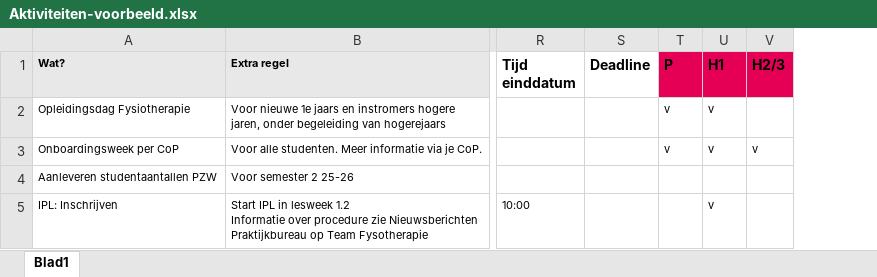
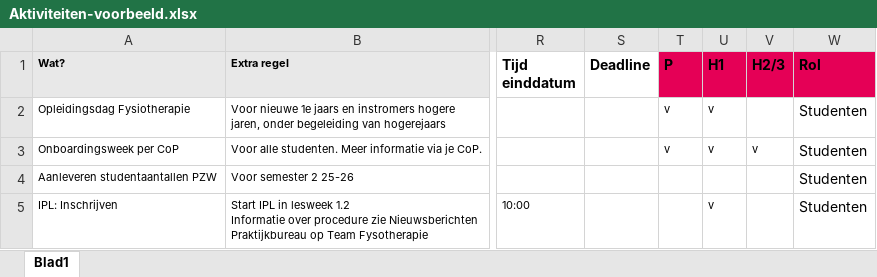
Before and after one commit to BKHANFYSIO/Fysio-Jaarplanning-Medewerkers, an Excel workbook: public/data/Aktiviteiten-voorbeeld.xlsx, sheet Blad1, drawn as a sheet; only a part is shown, gaps mark what is left out; values as stored, in another font and other column widths than the file's, no borders; the diff names each change by its address in the sheet, - before the commit and + after, or states it on an @@ line.

Commit message:
Update Aktiviteiten-voorbeeld.xlsx with rol column

```diff
--- a/public/data/Aktiviteiten-voorbeeld.xlsx (sheet Blad1)
+++ b/public/data/Aktiviteiten-voorbeeld.xlsx (sheet Blad1)
+column W (Rol), rows 2-5: all Studenten
```
